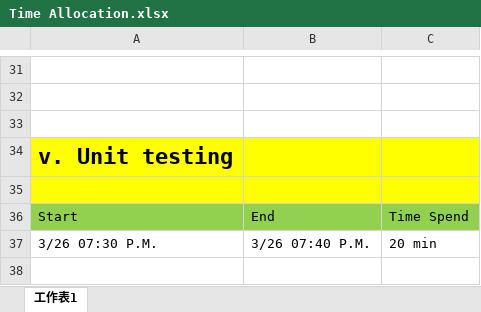
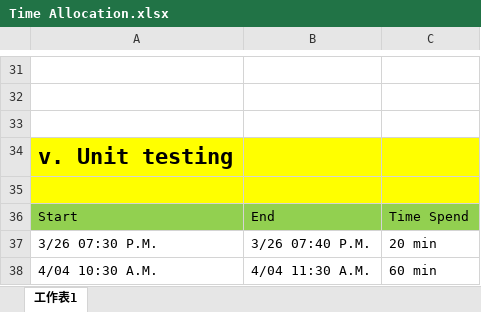
Before and after one commit to u10000129/SEP1, an Excel workbook: Time Allocation.xlsx, sheet 工作表1, drawn as a sheet; only a part is shown, gaps mark what is left out; values as stored, in another font and other column widths than the file's, no borders; the diff names each change by its address in the sheet, - before the commit and + after, or states it on an @@ line.

Commit message:
add Time Allocation

```diff
--- a/Time Allocation.xlsx (sheet 工作表1)
+++ b/Time Allocation.xlsx (sheet 工作表1)
+row 38: 4/04 10:30 A.M. | 4/04 11:30 A.M. | 60 min
```
